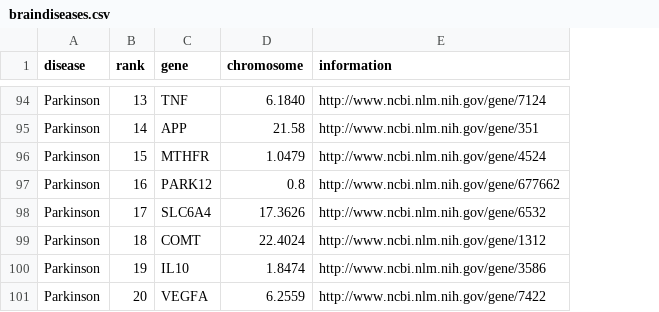
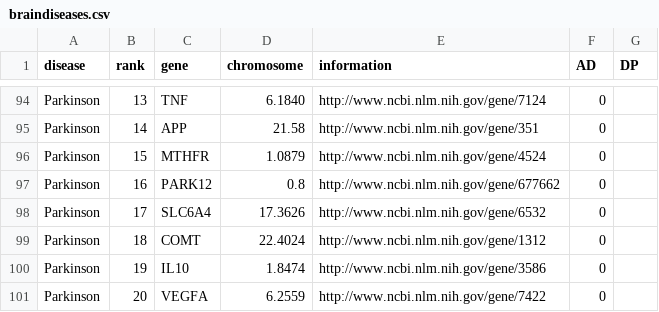
Before and after one commit to kirstendewit/Programmeerproject, a CSV file: Website/braindiseases.csv, drawn as a sheet; only a part is shown, gaps mark what is left out; the diff covers the shown part only; the diff names each change by its address in the sheet, - before the commit and + after, or states it on an @@ line.

```diff
--- a/Website/braindiseases.csv
+++ b/Website/braindiseases.csv
+column F (AD), rows 94-101: all 0
+column G (DP), empty
-D96 (chromosome): 1.0479
+D96 (chromosome): 1.0879
```
Also changed, not shown: 4 edited cells elsewhere in this file, 8 other files.
